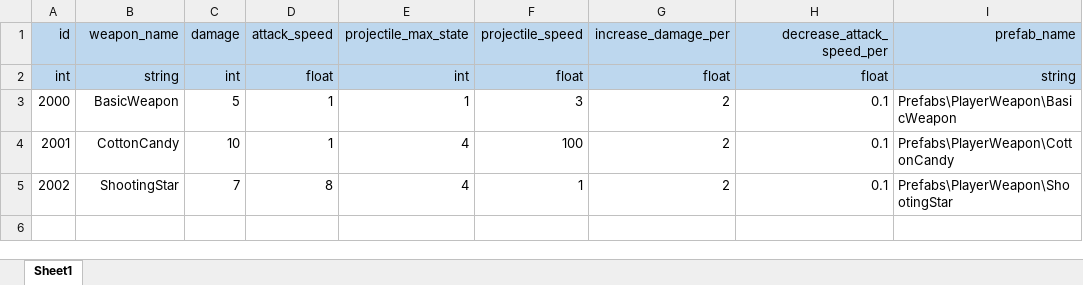
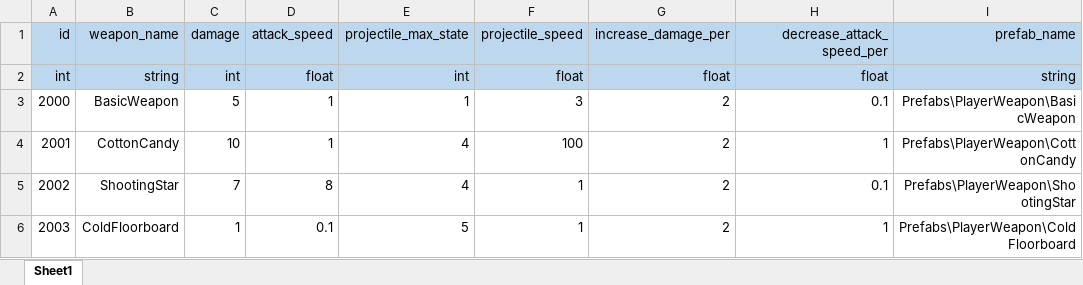
Before and after one commit to starlight97/AnimalRescue, an Excel workbook: Client/Dev/AnimalRescue/Assets/Tables/weapon_data.xlsx, sheet Sheet1, drawn as a sheet; values as stored, in another font and other column widths than the file's, no borders; the diff names each change by its address in the sheet, - before the commit and + after, or states it on an @@ line.

```diff
--- a/Client/Dev/AnimalRescue/Assets/Tables/weapon_data.xlsx (sheet Sheet1)
+++ b/Client/Dev/AnimalRescue/Assets/Tables/weapon_data.xlsx (sheet Sheet1)
-I3:I5 alignment: left
+I3:I5 alignment: right
-H4 (decrease_attack_speed_per): 0.1
+H4 (decrease_attack_speed_per): 1
+row 6: 2003 | ColdFloorboard | 1 | 0.1 | 5 | 1 | 2 | 1 | Prefabs\PlayerWeapon\ColdFloorboard
```
Also changed, not shown: 10 other files.
